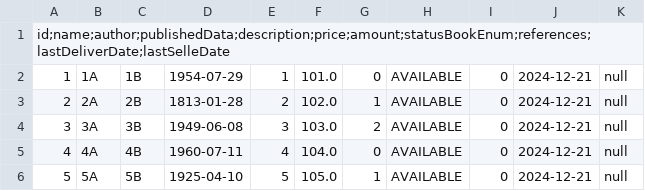
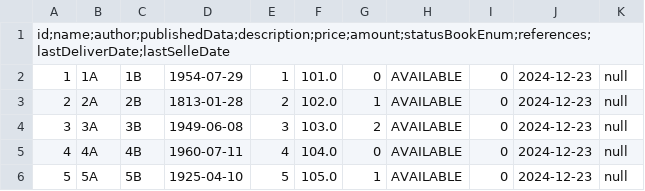
Before and after one commit to Delphington/Ebook, a CSV file: Ebook/src/main/resources/export/exportBooks.csv, drawn as a sheet.

```diff
--- a/Ebook/src/main/resources/export/exportBooks.csv
+++ b/Ebook/src/main/resources/export/exportBooks.csv
@@ -1,6 +1,6 @@
 id;name;author;publishedData;description;price;amount;statusBookEnum;references;lastDeliverDate;lastSelleDate
-1,1A,1B,1954-07-29,1,101.0,0,AVAILABLE,0,2024-12-21,null
-2,2A,2B,1813-01-28,2,102.0,1,AVAILABLE,0,2024-12-21,null
-3,3A,3B,1949-06-08,3,103.0,2,AVAILABLE,0,2024-12-21,null
-4,4A,4B,1960-07-11,4,104.0,0,AVAILABLE,0,2024-12-21,null
-5,5A,5B,1925-04-10,5,105.0,1,AVAILABLE,0,2024-12-21,null
+1,1A,1B,1954-07-29,1,101.0,0,AVAILABLE,0,2024-12-23,null
+2,2A,2B,1813-01-28,2,102.0,1,AVAILABLE,0,2024-12-23,null
+3,3A,3B,1949-06-08,3,103.0,2,AVAILABLE,0,2024-12-23,null
+4,4A,4B,1960-07-11,4,104.0,0,AVAILABLE,0,2024-12-23,null
+5,5A,5B,1925-04-10,5,105.0,1,AVAILABLE,0,2024-12-23,null
```
Also changed, not shown: 15 other files.
